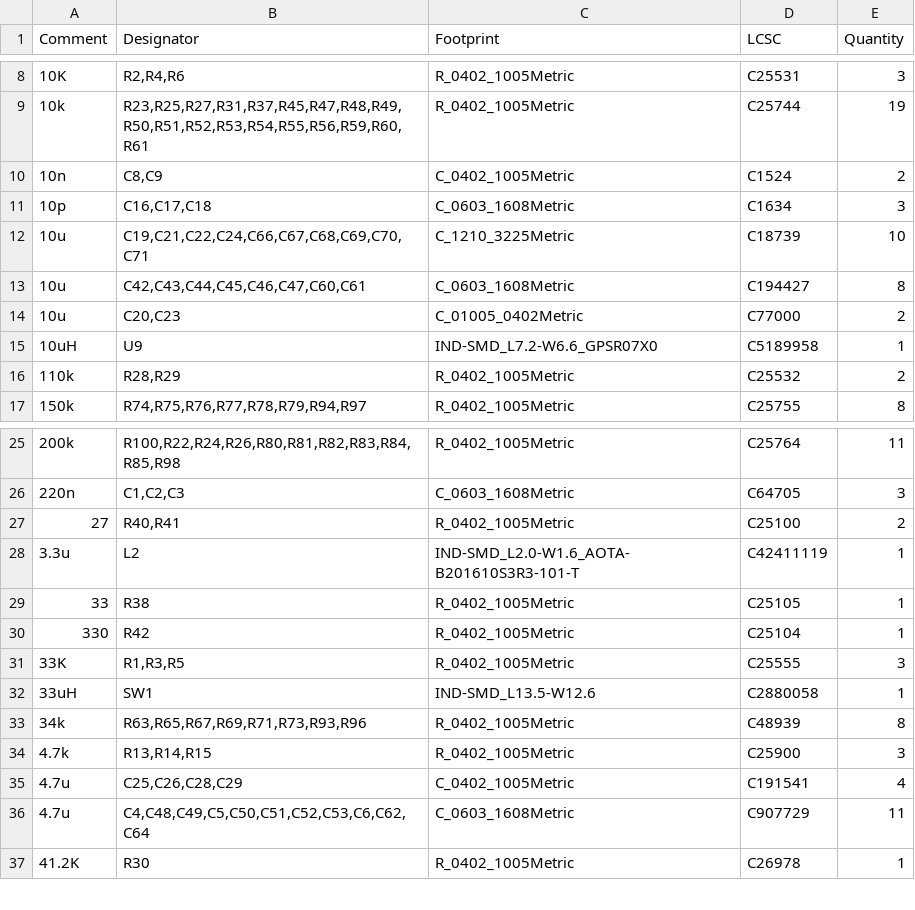
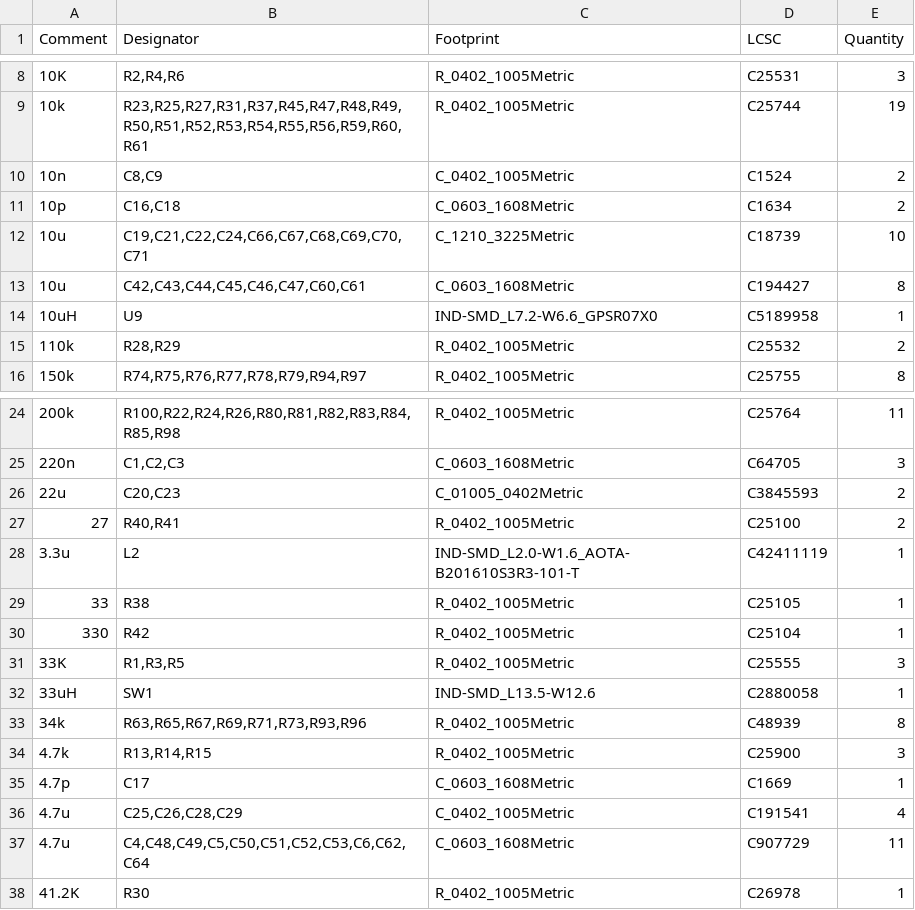
Before and after one commit to BroncoSpace-BILLEE/billee-hardware-2026, a CSV file: BILLEE_Rover_Control_Module_V1/jlcpcb/production_files/BOM-BILLEE_Rover_Control_Module_V1.csv, drawn as a sheet; only a part is shown, gaps mark what is left out.

Commit message:
Updated some values, updated their sims. Ready for a Claude Pass.

```diff
--- a/BILLEE_Rover_Control_Module_V1/jlcpcb/production_files/BOM-BILLEE_Rover_Control_Module_V1.csv
+++ b/BILLEE_Rover_Control_Module_V1/jlcpcb/production_files/BOM-BILLEE_Rover_Control_Module_V1.csv
@@ -10,6 +10,5 @@ Comment,Designator,Footprint,LCSC,Quantity
 10n,"C8,C9",C_0402_1005Metric,C1524,2
-10p,"C16,C17,C18",C_0603_1608Metric,C1634,3
+10p,"C16,C18",C_0603_1608Metric,C1634,2
 10u,"C19,C21,C22,C24,C66,C67,C68,C69,C70,C71",C_1210_3225Metric,C18739,10
 10u,"C42,C43,C44,C45,C46,C47,C60,C61",C_0603_1608Metric,C194427,8
-10u,"C20,C23",C_01005_0402Metric,C77000,2
 10uH,U9,IND-SMD_L7.2-W6.6_GPSR07X0,C5189958,1
@@ -26,2 +25,3 @@ Comment,Designator,Footprint,LCSC,Quantity
 220n,"C1,C2,C3",C_0603_1608Metric,C64705,3
+22u,"C20,C23",C_01005_0402Metric,C3845593,2
 27,"R40,R41",R_0402_1005Metric,C25100,2
@@ -34,2 +34,3 @@ Comment,Designator,Footprint,LCSC,Quantity
 4.7k,"R13,R14,R15",R_0402_1005Metric,C25900,3
+4.7p,C17,C_0603_1608Metric,C1669,1
 4.7u,"C25,C26,C28,C29",C_0402_1005Metric,C191541,4
```
Also changed, not shown: BILLEE_Rover_Control_Module_V1/jlcpcb/production_files/CPL-BILLEE_Rover_Control_Module_V1.csv, 46 other files.
